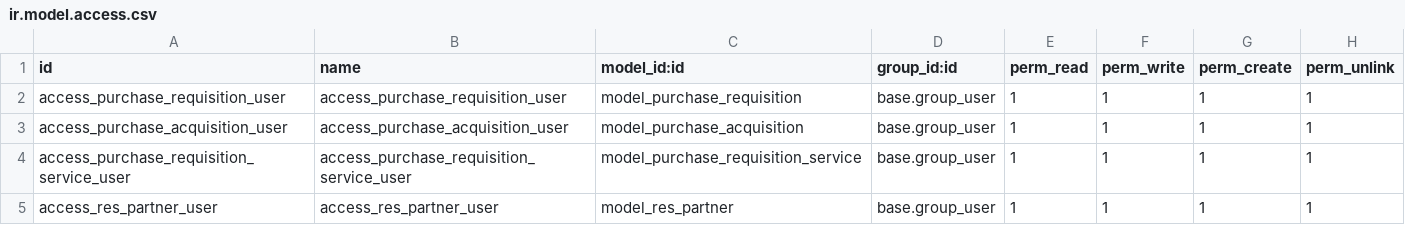
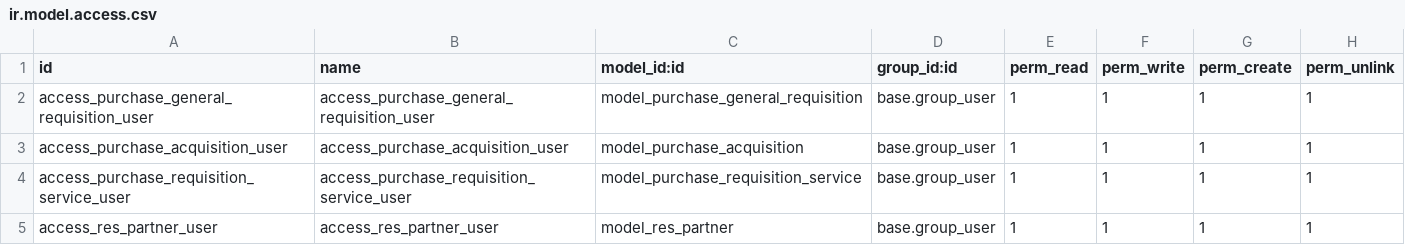
Before and after one commit to project-dev-estevez/erp-estevez-docker, a CSV file: custom_addons/purchase_estevez/security/ir.model.access.csv, drawn as a sheet.

```diff
--- a/custom_addons/purchase_estevez/security/ir.model.access.csv
+++ b/custom_addons/purchase_estevez/security/ir.model.access.csv
@@ -1,3 +1,3 @@
 id,name,model_id:id,group_id:id,perm_read,perm_write,perm_create,perm_unlink
-access_purchase_requisition_user,access_purchase_requisition_user,model_purchase_requisition,base.group_user,1,1,1,1
+access_purchase_general_requisition_user,access_purchase_general_requisition_user,model_purchase_general_requisition,base.group_user,1,1,1,1
 access_purchase_acquisition_user,access_purchase_acquisition_user,model_purchase_acquisition,base.group_user,1,1,1,1
```
Also changed, not shown: 5 other files.
